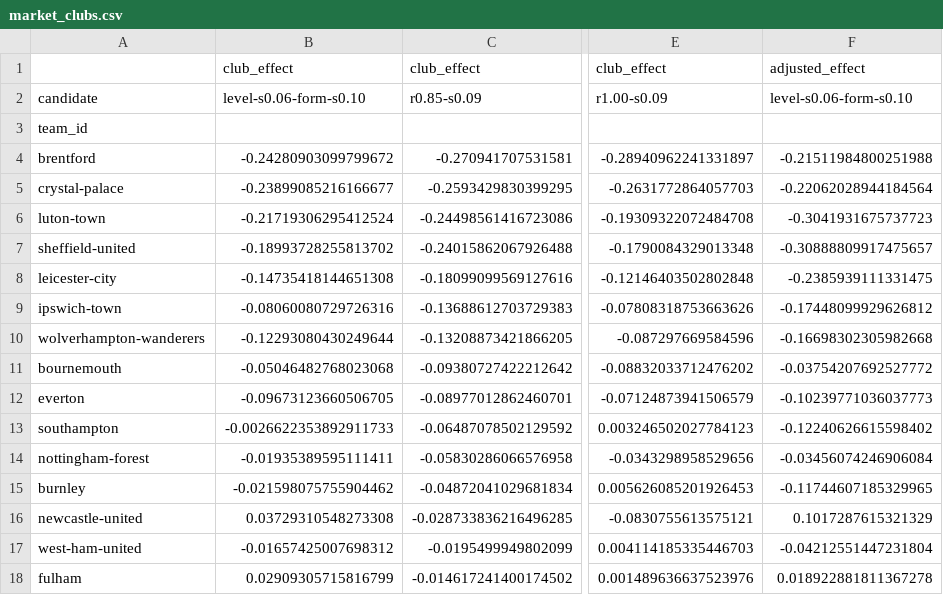
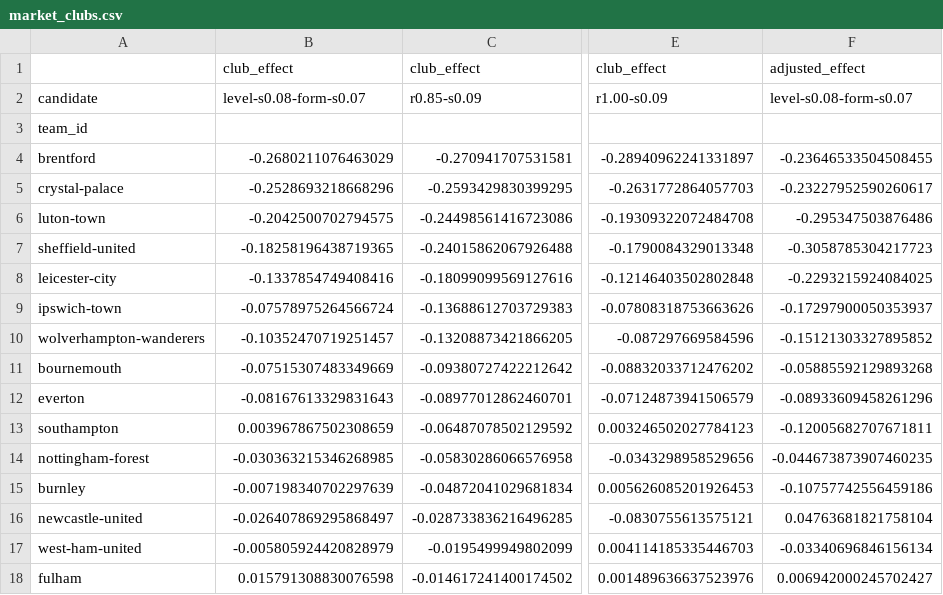
Before and after one commit to jcblsn/english-football, a CSV file: docs/experiments/m10_quality_dynamics/tables/market_clubs.csv, drawn as a sheet; only a part is shown, gaps mark what is left out; the diff covers the shown part only; the diff names each change by its address in the sheet, - before the commit and + after, or states it on an @@ line.

Commit message:
Draft the M10 memo with the match, season and market results

```diff
--- a/docs/experiments/m10_quality_dynamics/tables/market_clubs.csv
+++ b/docs/experiments/m10_quality_dynamics/tables/market_clubs.csv
-B2: level-s0.06-form-s0.10
+B2: level-s0.08-form-s0.07
-F2: level-s0.06-form-s0.10
+F2: level-s0.08-form-s0.07
-B4: -0.24280903099799672
+B4: -0.2680211076463029
-F4: -0.21511984800251988
+F4: -0.23646533504508455
-B5: -0.23899085216166677
+B5: -0.2528693218668296
-F5: -0.22062028944184564
+F5: -0.23227952590260617
-B6: -0.21719306295412524
+B6: -0.2042500702794575
-F6: -0.3041931675737723
+F6: -0.295347503876486
-B7: -0.18993728255813702
+B7: -0.18258196438719365
-F7: -0.30888809917475657
+F7: -0.3058785304217723
-B8: -0.14735418144651308
+B8: -0.1337854749408416
-F8: -0.2385939111331475
+F8: -0.2293215924084025
-B9: -0.08060080729726316
+B9: -0.07578975264566724
-F9: -0.17448099929626812
+F9: -0.17297900050353937
-B10: -0.12293080430249644
+B10: -0.10352470719251457
-F10: -0.16698302305982668
+F10: -0.15121303327895852
-B11: -0.05046482768023068
+B11: -0.07515307483349669
-F11: -0.03754207692527772
+F11: -0.05885592129893268
-B12: -0.09673123660506705
+B12: -0.08167613329831643
-F12: -0.10239771036037773
+F12: -0.08933609458261296
-B13: -0.0026622353892911733
+B13: 0.003967867502308659
-F13: -0.12240626615598402
+F13: -0.12005682707671811
-B14: -0.01935389595111411
+B14: -0.030363215346268985
-F14: -0.03456074246906084
+F14: -0.044673873907460235
-B15: -0.021598075755904462
+B15: -0.007198340702297639
-F15: -0.11744607185329965
+F15: -0.10757742556459186
-B16: 0.03729310548273308
+B16: -0.026407869295868497
-F16: 0.1017287615321329
+F16: 0.04763681821758104
-B17: -0.01657425007698312
+B17: -0.005805924420828979
-F17: -0.04212551447231804
+F17: -0.03340696846156134
-B18: 0.02909305715816799
+B18: 0.015791308830076598
-F18: 0.018922881811367278
+F18: 0.006942000245702427
```
Also changed, not shown: 20 edited cells elsewhere in this file, docs/experiments/m10_quality_dynamics/tables/market_summary.csv, 1 other file.
